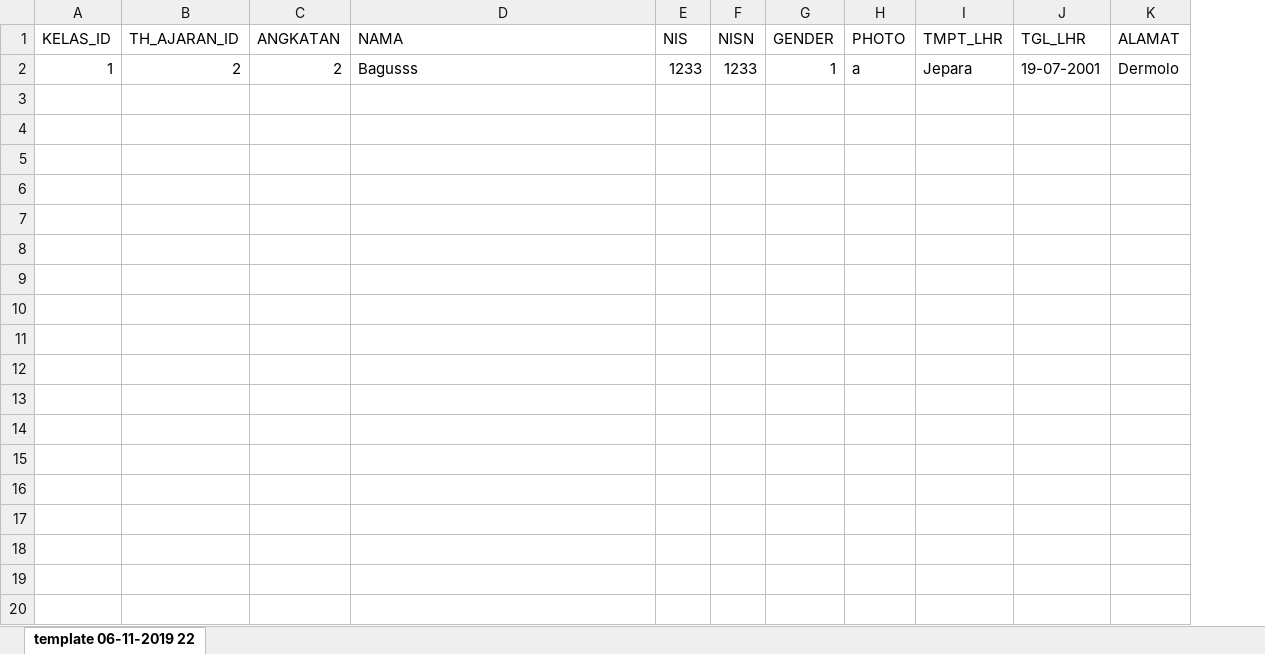
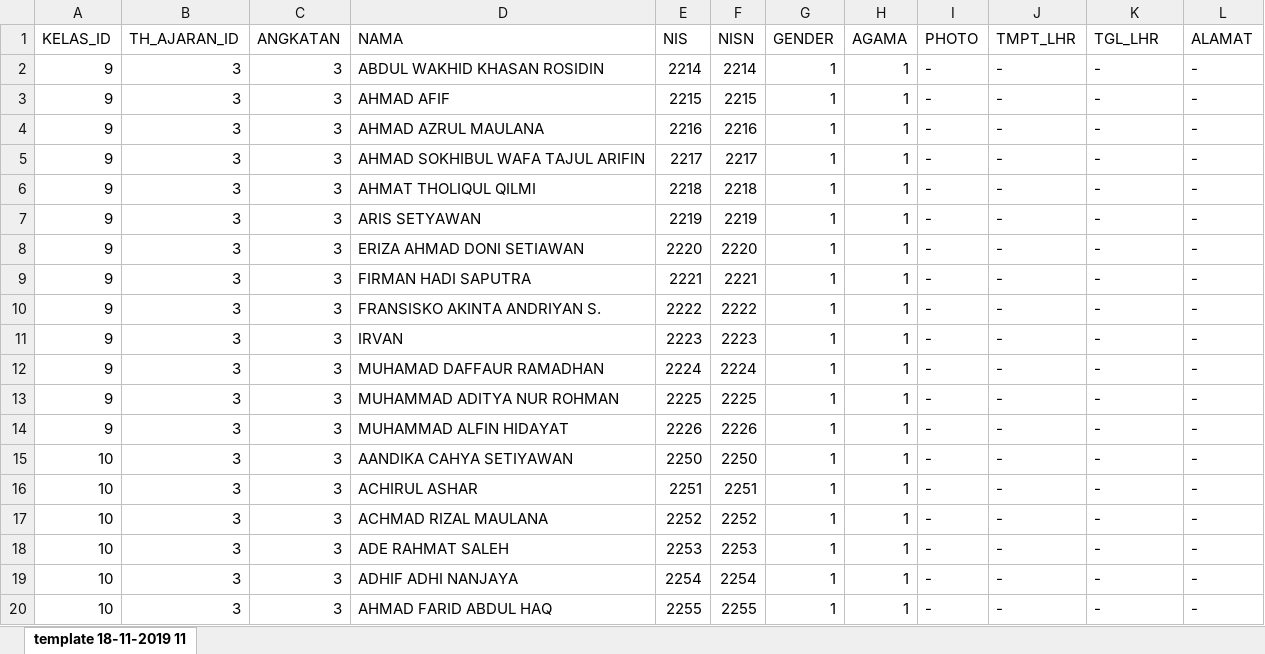
Before and after one commit to Bagus06/miss, an Excel workbook: assets/images/modules/siswa/root.xlsx, sheet template 18-11-2019 11, drawn as a sheet; only a part is shown; values as stored, in another font and other column widths than the file's, no borders; removed rows and columns are numbered as before the commit, all else as after; the diff covers the shown part only; the diff names each change by its address in the sheet, - before the commit and + after, or states it on an @@ line.

```diff
--- a/assets/images/modules/siswa/root.xlsx (sheet template 18-11-2019 11)
+++ b/assets/images/modules/siswa/root.xlsx (sheet template 18-11-2019 11)
-sheet tab: template 06-11-2019 22
+sheet tab: template 18-11-2019 11
+column H (AGAMA), empty
-row 2: 1 | 2 | 2 | Bagusss | 1233 | 1233 | 1 | a | Jepara | 19-07-2001 | Dermolo
+row 2: 9 | 3 | 3 | ABDUL WAKHID KHASAN ROSIDIN | 2214 | 2214 | 1 | 1 | - | - | - | -
+row 3: 9 | 3 | 3 | AHMAD AFIF | 2215 | 2215 | 1 | 1 | - | - | - | -
+row 4: 9 | 3 | 3 | AHMAD AZRUL MAULANA | 2216 | 2216 | 1 | 1 | - | - | - | -
+row 5: 9 | 3 | 3 | AHMAD SOKHIBUL WAFA TAJUL ARIFIN | 2217 | 2217 | 1 | 1 | - | - | - | -
+row 6: 9 | 3 | 3 | AHMAT THOLIQUL QILMI | 2218 | 2218 | 1 | 1 | - | - | - | -
+row 7: 9 | 3 | 3 | ARIS SETYAWAN | 2219 | 2219 | 1 | 1 | - | - | - | -
+row 8: 9 | 3 | 3 | ERIZA AHMAD DONI SETIAWAN | 2220 | 2220 | 1 | 1 | - | - | - | -
+row 9: 9 | 3 | 3 | FIRMAN HADI SAPUTRA | 2221 | 2221 | 1 | 1 | - | - | - | -
+row 10: 9 | 3 | 3 | FRANSISKO AKINTA ANDRIYAN S. | 2222 | 2222 | 1 | 1 | - | - | - | -
+row 11: 9 | 3 | 3 | IRVAN | 2223 | 2223 | 1 | 1 | - | - | - | -
+row 12: 9 | 3 | 3 | MUHAMAD DAFFAUR RAMADHAN | 2224 | 2224 | 1 | 1 | - | - | - | -
+row 13: 9 | 3 | 3 | MUHAMMAD ADITYA NUR ROHMAN | 2225 | 2225 | 1 | 1 | - | - | - | -
+row 14: 9 | 3 | 3 | MUHAMMAD ALFIN HIDAYAT | 2226 | 2226 | 1 | 1 | - | - | - | -
+row 15: 10 | 3 | 3 | AANDIKA CAHYA SETIYAWAN | 2250 | 2250 | 1 | 1 | - | - | - | -
+row 16: 10 | 3 | 3 | ACHIRUL ASHAR | 2251 | 2251 | 1 | 1 | - | - | - | -
+row 17: 10 | 3 | 3 | ACHMAD RIZAL MAULANA | 2252 | 2252 | 1 | 1 | - | - | - | -
+row 18: 10 | 3 | 3 | ADE RAHMAT SALEH | 2253 | 2253 | 1 | 1 | - | - | - | -
+row 19: 10 | 3 | 3 | ADHIF ADHI NANJAYA | 2254 | 2254 | 1 | 1 | - | - | - | -
+row 20: 10 | 3 | 3 | AHMAD FARID ABDUL HAQ | 2255 | 2255 | 1 | 1 | - | - | - | -
```
Also changed, not shown: 130 added rows elsewhere in this sheet, 4 other files.
